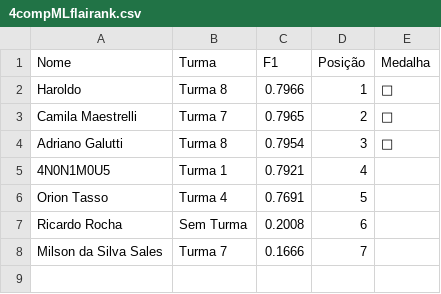
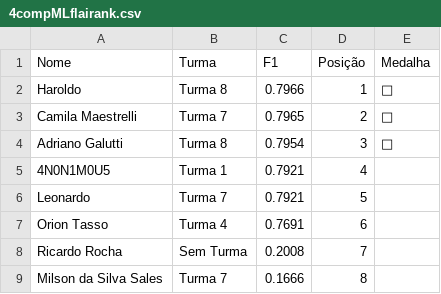
Before and after one commit to gitflai/ranking, a CSV file: 4compMLflairank.csv, drawn as a sheet.

```diff
--- a/4compMLflairank.csv
+++ b/4compMLflairank.csv
@@ -5,4 +5,5 @@ Adriano Galutti,Turma 8,0.7954,3,🥉
 4N0N1M0U5,Turma 1,0.7921,4,
-Orion Tasso,Turma 4,0.7691,5,
-Ricardo Rocha,Sem Turma,0.2008,6,
-Milson da Silva Sales,Turma 7,0.1666,7,
+Leonardo,Turma 7,0.7921,5,
+Orion Tasso,Turma 4,0.7691,6,
+Ricardo Rocha,Sem Turma,0.2008,7,
+Milson da Silva Sales,Turma 7,0.1666,8,
```
Also changed, not shown: 4compMLflai.csv.
